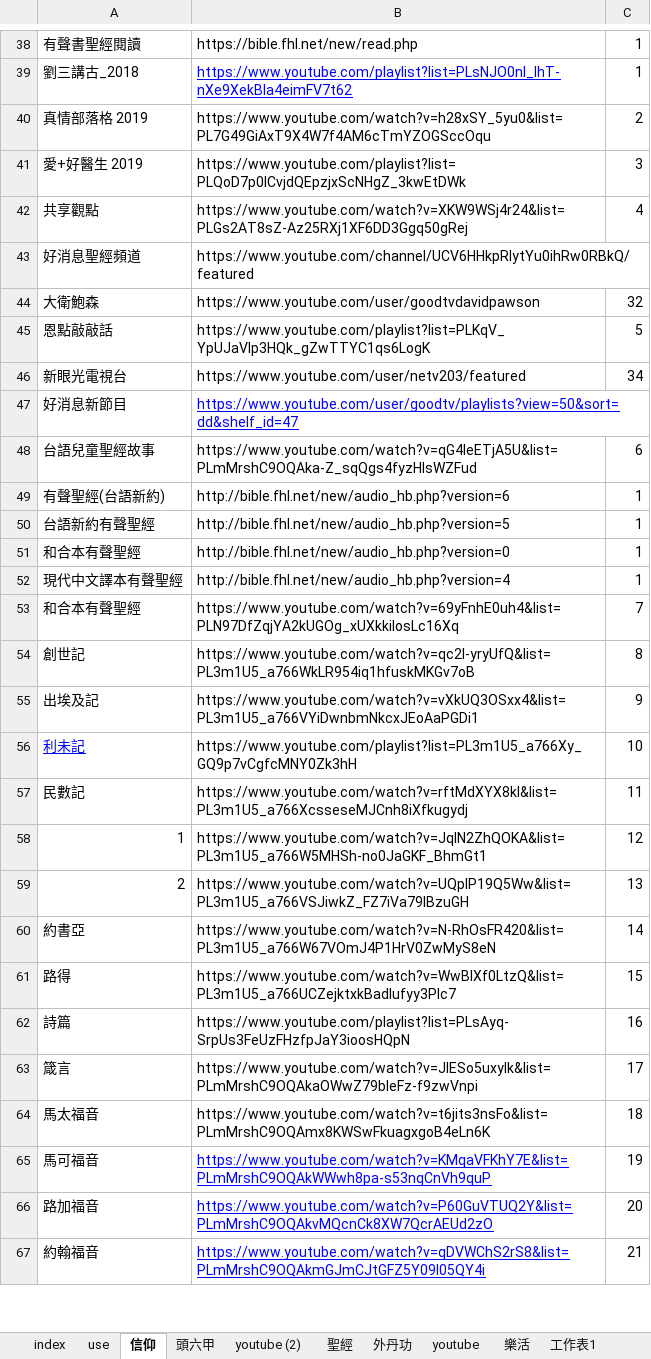
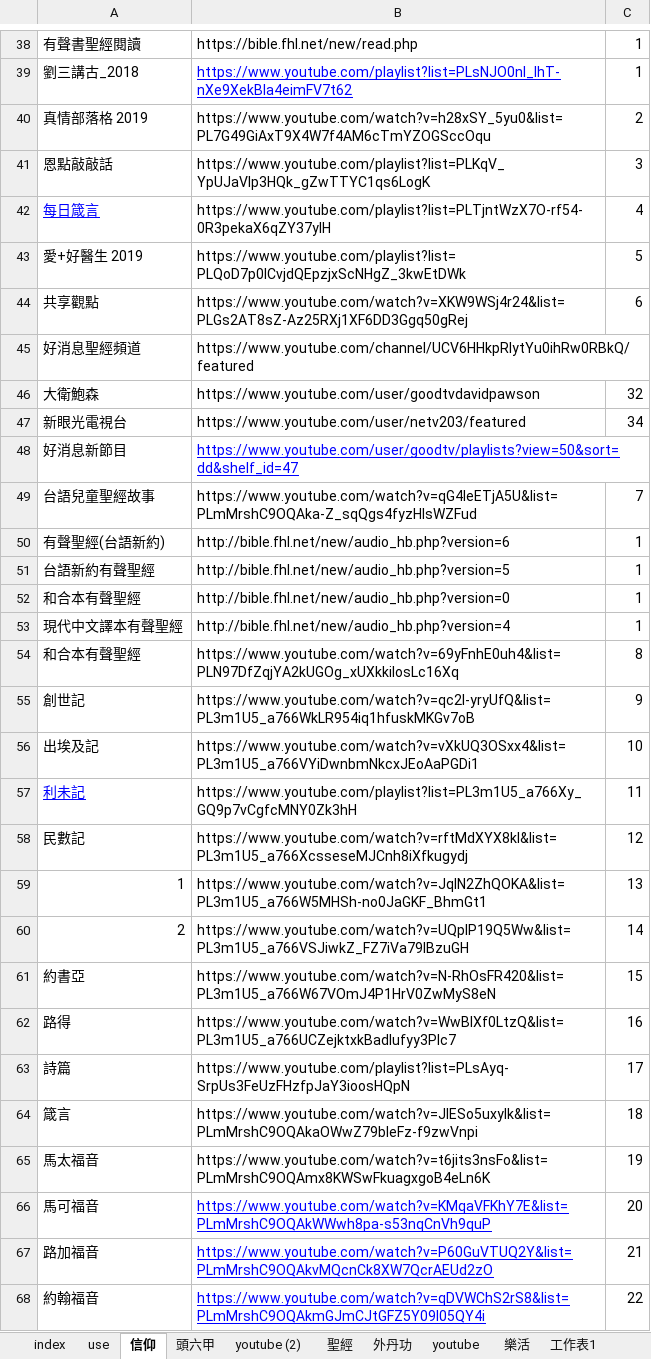
Before and after one commit to svn12/svn12.github.io, an Excel workbook: make_link.xlsm, sheet 信仰, drawn as a sheet; only a part is shown, gaps mark what is left out; values as stored, in another font and other column widths than the file's, no borders; removed rows and columns are numbered as before the commit, all else as after; the diff covers the shown part only; the diff names each change by its address in the sheet, - before the commit and + after, or states it on an @@ line.

```diff
--- a/make_link.xlsm (sheet 信仰)
+++ b/make_link.xlsm (sheet 信仰)
+row 41: 恩點敲敲話 | https://www.youtube.com/playlist?list=PLKqV_YpUJaVlp3HQk_gZwTTYC1qs6LogK | 3
+row 42: 每日箴言 | https://www.youtube.com/playlist?list=PLTjntWzX7O-rf54-0R3pekaX6qZY37ylH | 4
-C43: 3
+C43: 5
-C44: 4
+C44: 6
-row 45: 恩點敲敲話 | https://www.youtube.com/playlist?list=PLKqV_YpUJaVlp3HQk_gZwTTYC1qs6LogK | 5
-C49: 6
+C49: 7
-C54: 7
+C54: 8
-C55: 8
+C55: 9
-C56: 9
+C56: 10
-C57: 10
+C57: 11
-C58: 11
+C58: 12
-C59: 12
+C59: 13
-C60: 13
+C60: 14
-C61: 14
+C61: 15
-C62: 15
+C62: 16
-C63: 16
+C63: 17
-C64: 17
+C64: 18
-C65: 18
+C65: 19
-C66: 19
+C66: 20
-C67: 20
+C67: 21
-C68: 21
+C68: 22
```
Also changed, not shown: 18 edited cells elsewhere in this sheet, sheet Line_Temp, sheet Test, sheet 樂活, sheet index, formulas that keep their value, 8 other files.
